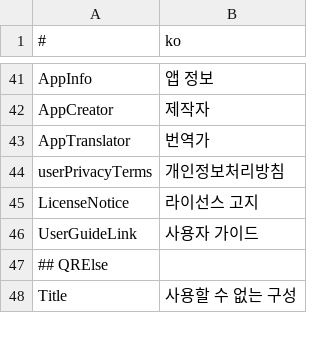
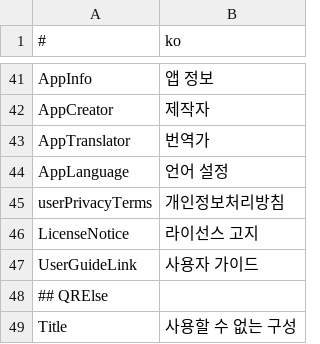
Before and after one commit to is2you2/pjcone, a CSV file: src/assets/data/translate.csv, drawn as a sheet; only a part is shown, gaps mark what is left out.

```diff
--- a/src/assets/data/translate.csv
+++ b/src/assets/data/translate.csv
@@ -43,2 +43,3 @@ AppCreator,제작자
 AppTranslator,번역가
+AppLanguage,언어 설정
 userPrivacyTerms,개인정보처리방침
```
Also changed, not shown: 4 other files.
